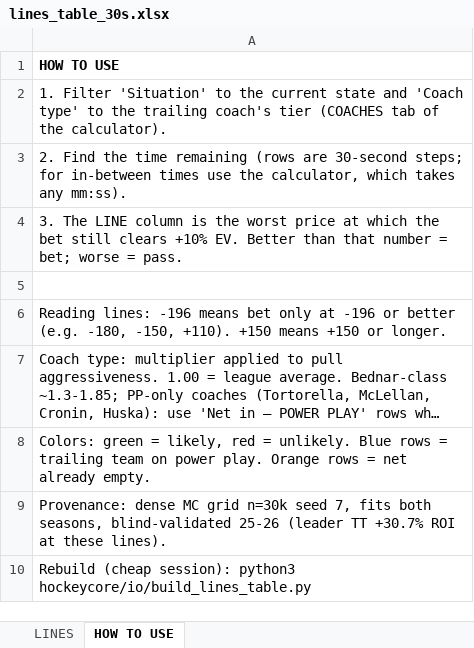
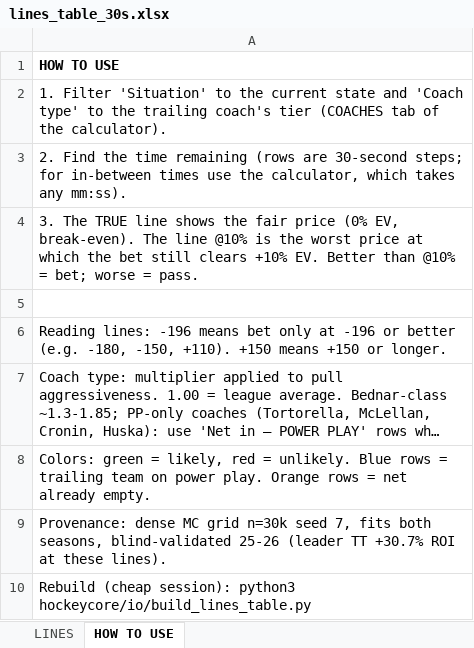
Before and after one commit to aiiiiepapi/HOCKEYPROJECTS_V2, an Excel workbook: live_model/lines_table_30s.xlsx, sheet HOW TO USE, drawn as a sheet; long unchanged cells end in …; values as stored, in another font and other column widths than the file's, no borders; the diff names each change by its address in the sheet, - before the commit and + after, or states it on an @@ line.

```diff
--- a/live_model/lines_table_30s.xlsx (sheet HOW TO USE)
+++ b/live_model/lines_table_30s.xlsx (sheet HOW TO USE)
-A4: 3. The LINE column is the worst price at which the bet still clears +10% EV. Better than that number = bet;…
+A4: 3. The TRUE line shows the fair price (0% EV, break-even). The line @10% is the worst price at which the bet still clears +10% EV. Better than @10% = bet;…
```
Also changed, not shown: sheet LINES, 1 other file.
